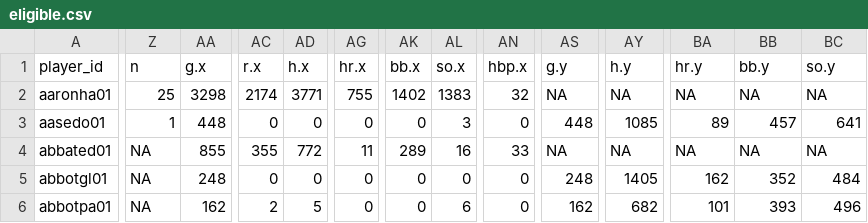
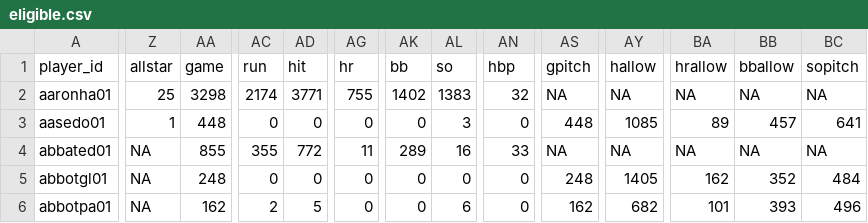
Before and after one commit to bwhallberg/DataScienceR, a CSV file: Capstone Project/eligible.csv, drawn as a sheet; only a part is shown, gaps mark what is left out; the diff covers the shown part only; the diff names each change by its address in the sheet, - before the commit and + after, or states it on an @@ line.

Commit message:
Updates with column cleanup and starting to plot data

```diff
--- a/Capstone Project/eligible.csv
+++ b/Capstone Project/eligible.csv
-Z1: n
+Z1: allstar
-AA1: g.x
+AA1: game
-AC1: r.x
+AC1: run
-AD1: h.x
+AD1: hit
-AG1: hr.x
+AG1: hr
-AK1: bb.x
+AK1: bb
-AL1: so.x
+AL1: so
-AN1: hbp.x
+AN1: hbp
-AS1: g.y
+AS1: gpitch
-AY1: h.y
+AY1: hallow
-BA1: hr.y
+BA1: hrallow
-BB1: bb.y
+BB1: bballow
-BC1: so.y
+BC1: sopitch
```
Also changed, not shown: 2 edited cells elsewhere in this file, 4 other files.
